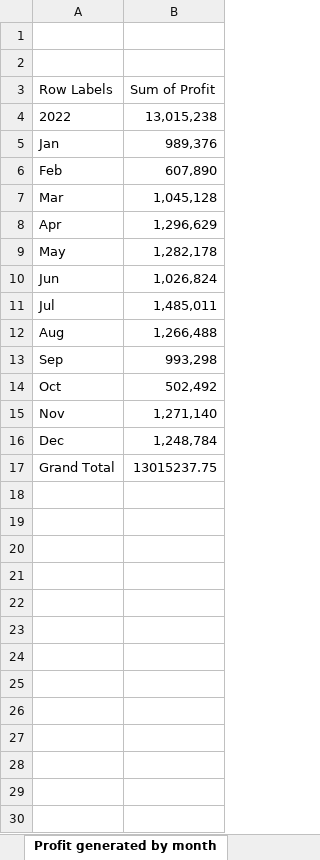
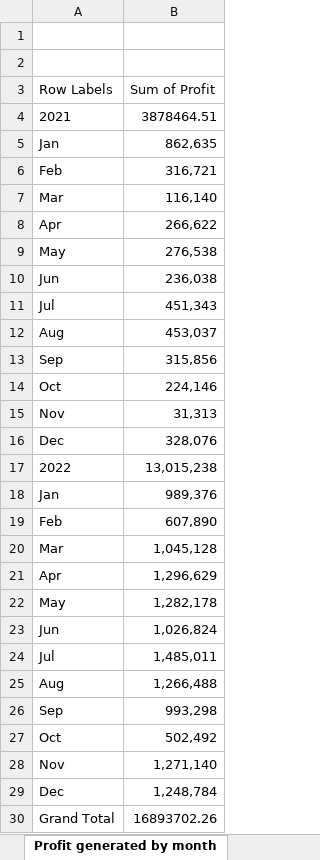
Before and after one commit to 960Subhamsingh/Excel, an Excel workbook: Project/Sales Data_Dashboard.xlsx, sheet Profit generated by month, drawn as a sheet; values as stored, in another font and other column widths than the file's, no borders; charts and pictures not drawn; addresses are those after the commit; the diff names each change by its address in the sheet, - before the commit and + after, or states it on an @@ line.

```diff
--- a/Project/Sales Data_Dashboard.xlsx (sheet Profit generated by month)
+++ b/Project/Sales Data_Dashboard.xlsx (sheet Profit generated by month)
+row 4: 2021 | 3878464.51
+row 5: Jan | 862,635
+row 6: Feb | 316,721
+row 7: Mar | 116,140
+row 8: Apr | 266,622
+row 9: May | 276,538
+row 10: Jun | 236,038
+row 11: Jul | 451,343
+row 12: Aug | 453,037
+row 13: Sep | 315,856
+row 14: Oct | 224,146
+row 15: Nov | 31,313
+row 16: Dec | 328,076
-B30 (Sum of Profit): 13015237.75
+B30 (Sum of Profit): 16893702.26
```
Also changed, not shown: sheet Sales Generated by Customers, sheet Sheet8, sheet sales & profit by month, sheet DATA ANALYSIS, sheet Sales by Country, sheet Unit solid Splits, 1 more sheet, charts or pictures, 2 other files.
